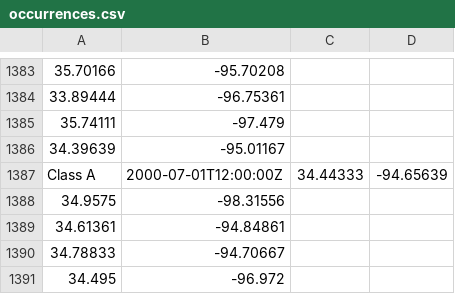
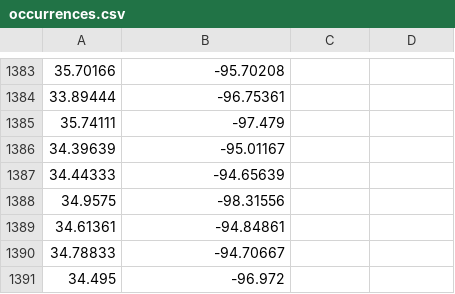
Before and after one commit to tpoisot/BIO3033-BigFoot-data, a CSV file: occurrences.csv, drawn as a sheet; only a part is shown, gaps mark what is left out; removed rows and columns are numbered as before the commit, all else as after; the diff names each change by its address in the sheet, - before the commit and + after, or states it on an @@ line.

```diff
--- a/occurrences.csv
+++ b/occurrences.csv
-row 1387: Class A | 2000-07-01T12:00:00Z | 34.44333 | -94.65639
+row 1387: 34.44333 | -94.65639
```
Also changed, not shown: 6 other files.
